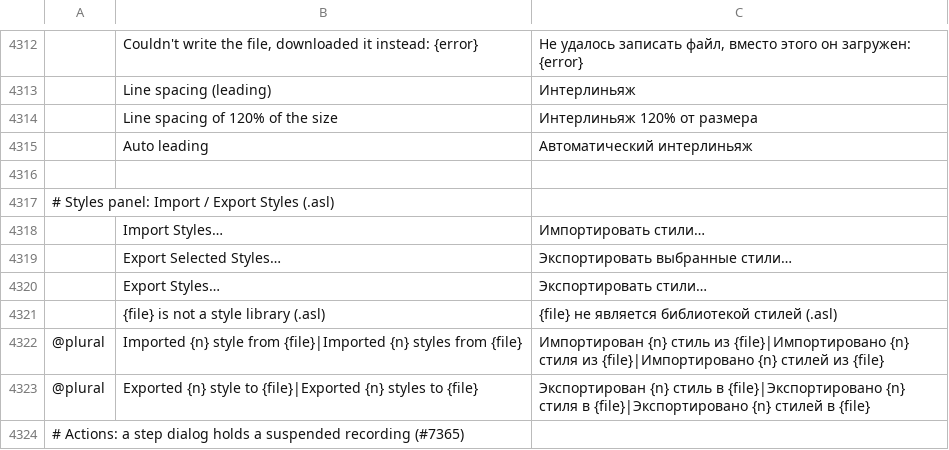
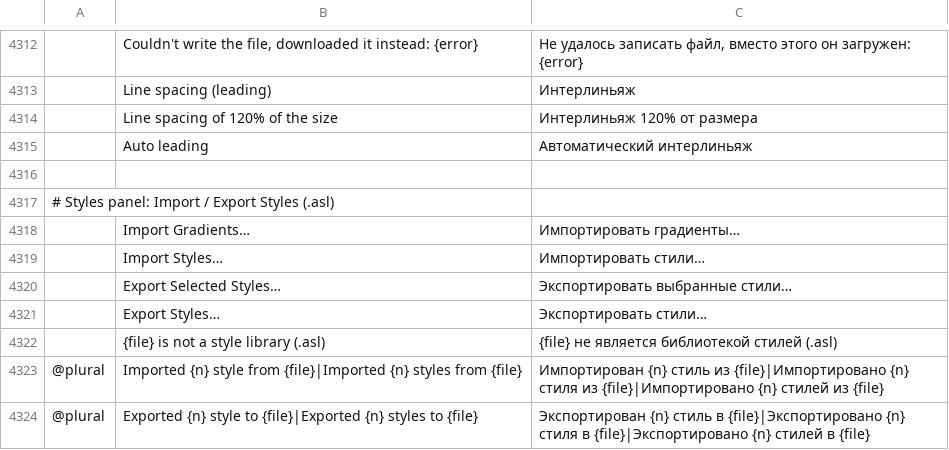
Before and after one commit to ChoqueCastroLD/capishot, a TSV file: crates/ui-egui/src/i18n/ru.tsv, drawn as a sheet; only a part is shown, gaps mark what is left out; the shorter side is filled out with more unchanged rows; the diff names each change by its address in the sheet, - before the commit and + after, or states it on an @@ line.

```diff
--- a/crates/ui-egui/src/i18n/ru.tsv
+++ b/crates/ui-egui/src/i18n/ru.tsv
+row 4318:  | Import Gradients… | Импортировать градиенты…
```
Also changed, not shown: crates/ui-egui/src/i18n/el.tsv, crates/ui-egui/src/i18n/fr.tsv, 18 other files.
